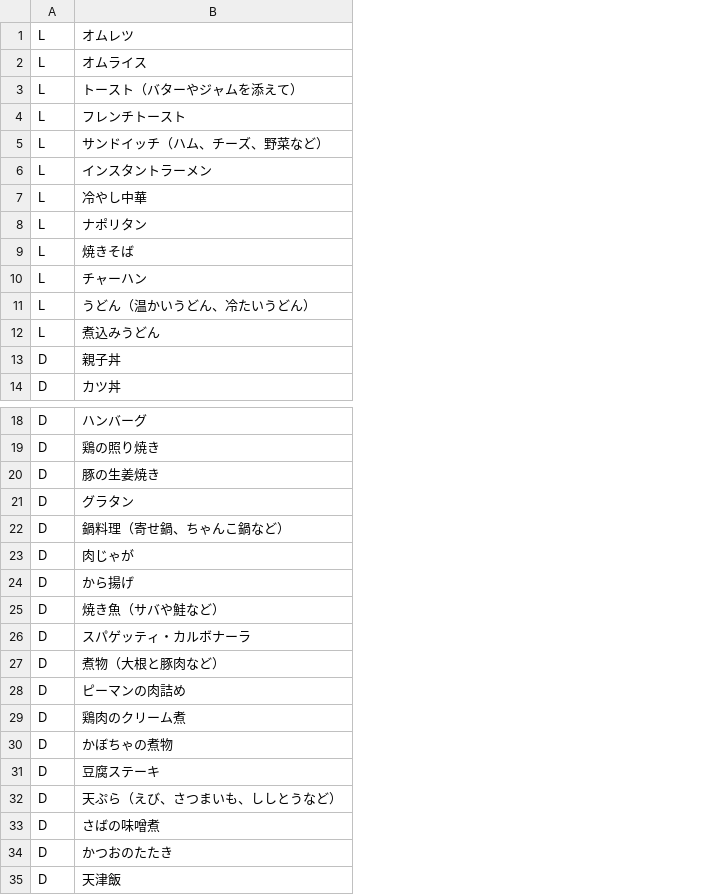
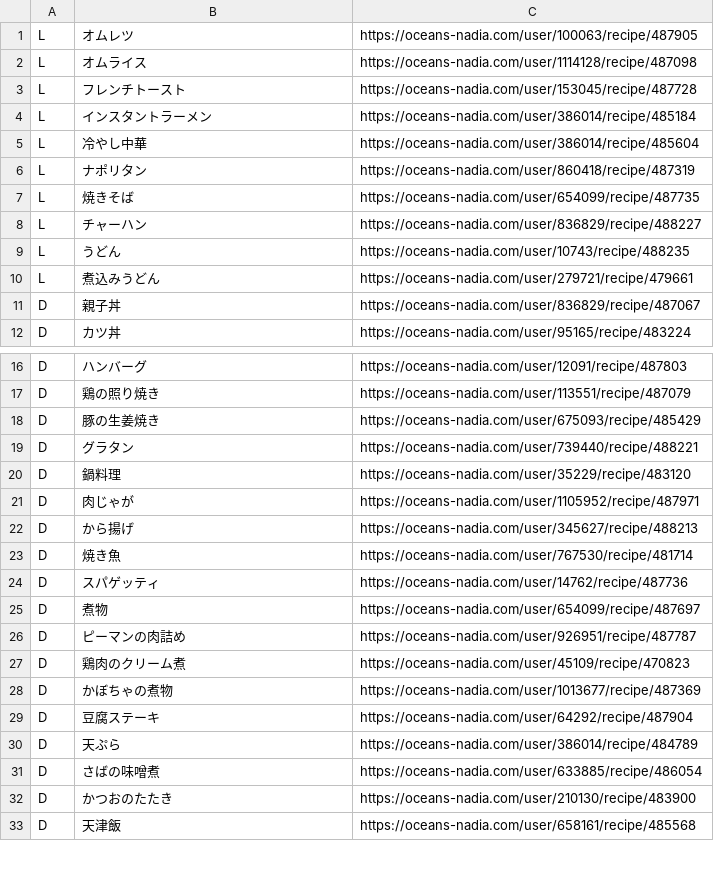
Before and after one commit to sakuhara111/RandomMenuSelector, a CSV file: dishes.csv, drawn as a sheet; only a part is shown, gaps mark what is left out; removed rows and columns are numbered as before the commit, all else as after; the diff names each change by its address in the sheet, - before the commit and + after, or states it on an @@ line.

Commit message:
Update dishes.csv

```diff
--- a/dishes.csv
+++ b/dishes.csv
+column C, rows 1-12: https://oceans-nadia.com/user/100063/recipe/487905 | https://oceans-nadia.com/user/1114128/recipe/487098 | https://oceans-nadia.com/user/153045/recipe/487728 | https://oceans-nadia.com/user/386014/recipe/485184 | https://oceans-nadia.com/user/386014/recipe/485604 | https://oceans-nadia.com/user/860418/recipe/487319 | https://oceans-nadia.com/user/654099/recipe/487735 | https://oceans-nadia.com/user/836829/recipe/488227 | https://oceans-nadia.com/user/10743/recipe/488235 | https://oceans-nadia.com/user/279721/recipe/479661 | https://oceans-nadia.com/user/836829/recipe/487067 | https://oceans-nadia.com/user/95165/recipe/483224; rows 16-33: https://oceans-nadia.com/user/12091/recipe/487803 | https://oceans-nadia.com/user/113551/recipe/487079 | https://oceans-nadia.com/user/675093/recipe/485429 | https://oceans-nadia.com/user/739440/recipe/488221 | https://oceans-nadia.com/user/35229/recipe/483120 | https://oceans-nadia.com/user/1105952/recipe/487971 | https://oceans-nadia.com/user/345627/recipe/488213 | https://oceans-nadia.com/user/767530/recipe/481714 | https://oceans-nadia.com/user/14762/recipe/487736 | https://oceans-nadia.com/user/654099/recipe/487697 | https://oceans-nadia.com/user/926951/recipe/487787 | https://oceans-nadia.com/user/45109/recipe/470823 | https://oceans-nadia.com/user/1013677/recipe/487369 | https://oceans-nadia.com/user/64292/recipe/487904 | https://oceans-nadia.com/user/386014/recipe/484789 | https://oceans-nadia.com/user/633885/recipe/486054 | https://oceans-nadia.com/user/210130/recipe/483900 | https://oceans-nadia.com/user/658161/recipe/485568
-row 3: L | トースト（バターやジャムを添えて）
-row 5: L | サンドイッチ（ハム、チーズ、野菜など）
-B9: うどん（温かいうどん、冷たいうどん）
+B9: うどん
-B20: 鍋料理（寄せ鍋、ちゃんこ鍋など）
+B20: 鍋料理
-B23: 焼き魚（サバや鮭など）
+B23: 焼き魚
-B24: スパゲッティ・カルボナーラ
+B24: スパゲッティ
-B25: 煮物（大根と豚肉など）
+B25: 煮物
-B30: 天ぷら（えび、さつまいも、ししとうなど）
+B30: 天ぷら
```
